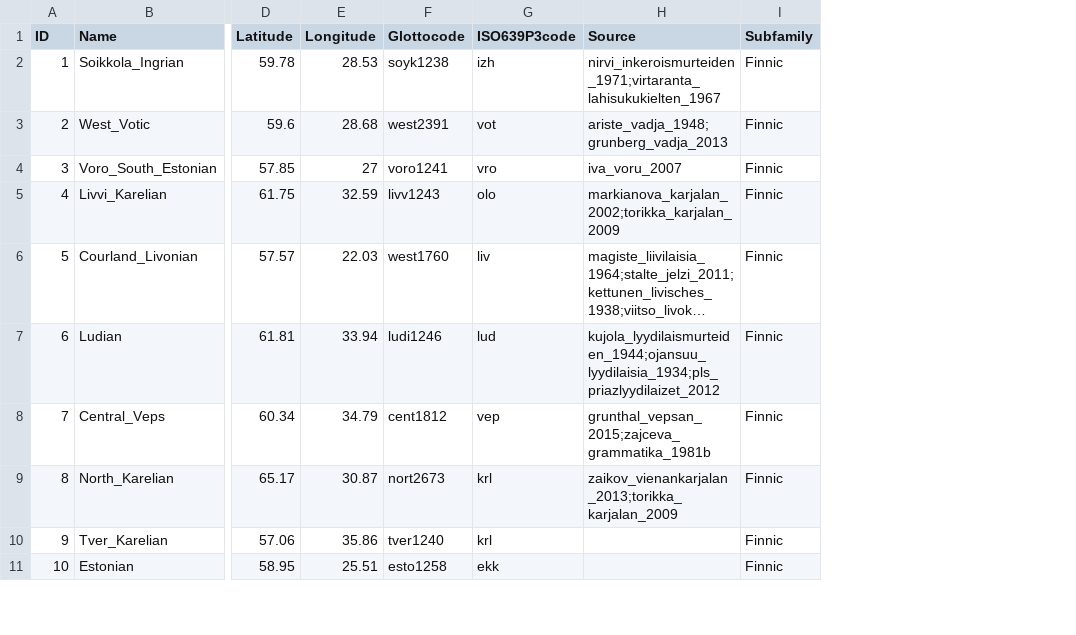
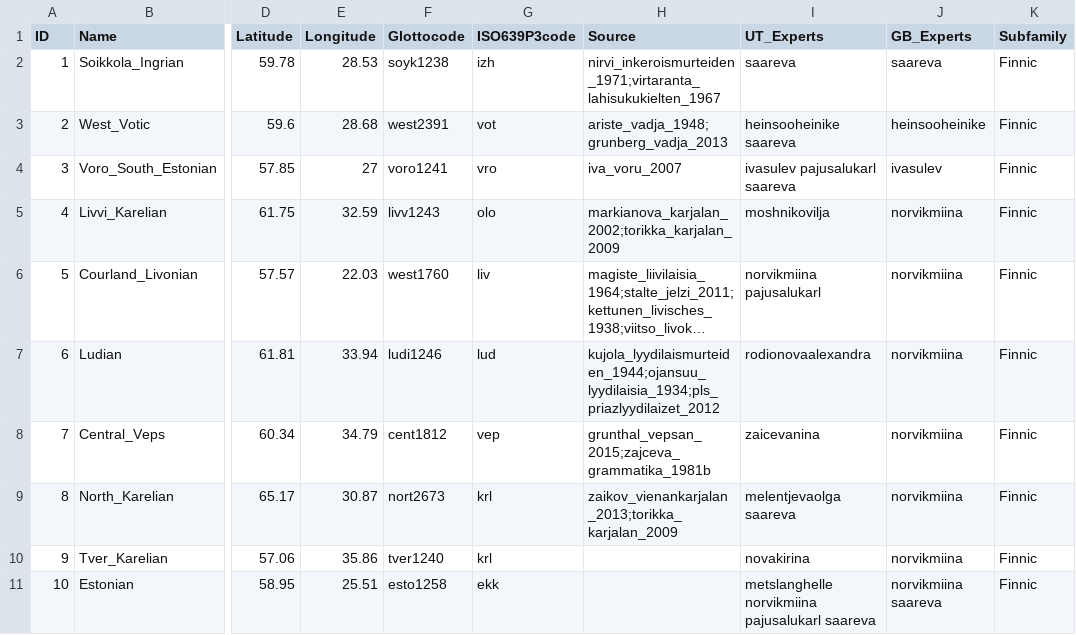
Before and after one commit to cldf-datasets/uratyp, a CSV file: cldf/languages.csv, drawn as a sheet; only a part is shown, gaps mark what is left out; long unchanged cells end in …; the diff names each change by its address in the sheet, - before the commit and + after, or states it on an @@ line.

```diff
--- a/cldf/languages.csv
+++ b/cldf/languages.csv
+column I (UT_Experts), rows 2-11: saareva | heinsooheinike saareva | ivasulev pajusalukarl saareva | moshnikovilja | norvikmiina pajusalukarl | rodionovaalexandra | zaicevanina | melentjevaolga saareva | novakirina | metslanghelle norvikmiina pajusalukarl saareva
+column J (GB_Experts), rows 2-11: saareva | heinsooheinike | ivasulev | norvikmiina | norvikmiina | norvikmiina | norvikmiina | norvikmiina | norvikmiina | norvikmiina saareva
```
Also changed, not shown: cldf/values.csv, raw/UT/language-tables/Erzya.csv, 38 other files.
